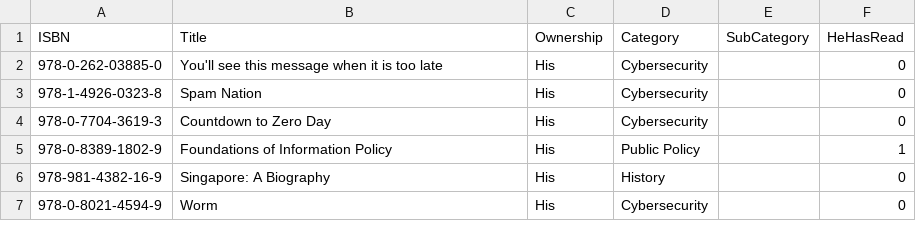
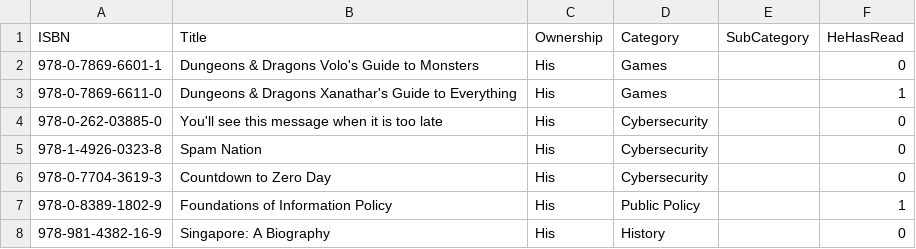
Before and after one commit to ThoughtfulPractice/books_catalogue_vis, a CSV file: data/raw/books.csv, drawn as a sheet; only a part is shown; the shorter side is filled out with more unchanged rows; the diff names each change by its address in the sheet, - before the commit and + after, or states it on an @@ line.

Commit message:
Update books.csv

```diff
--- a/data/raw/books.csv
+++ b/data/raw/books.csv
+row 2: 978-0-7869-6601-1 | Dungeons & Dragons Volo's Guide to Monsters | His | Games |  | 0
+row 3: 978-0-7869-6611-0 | Dungeons & Dragons Xanathar's Guide to Everything | His | Games |  | 1
```
